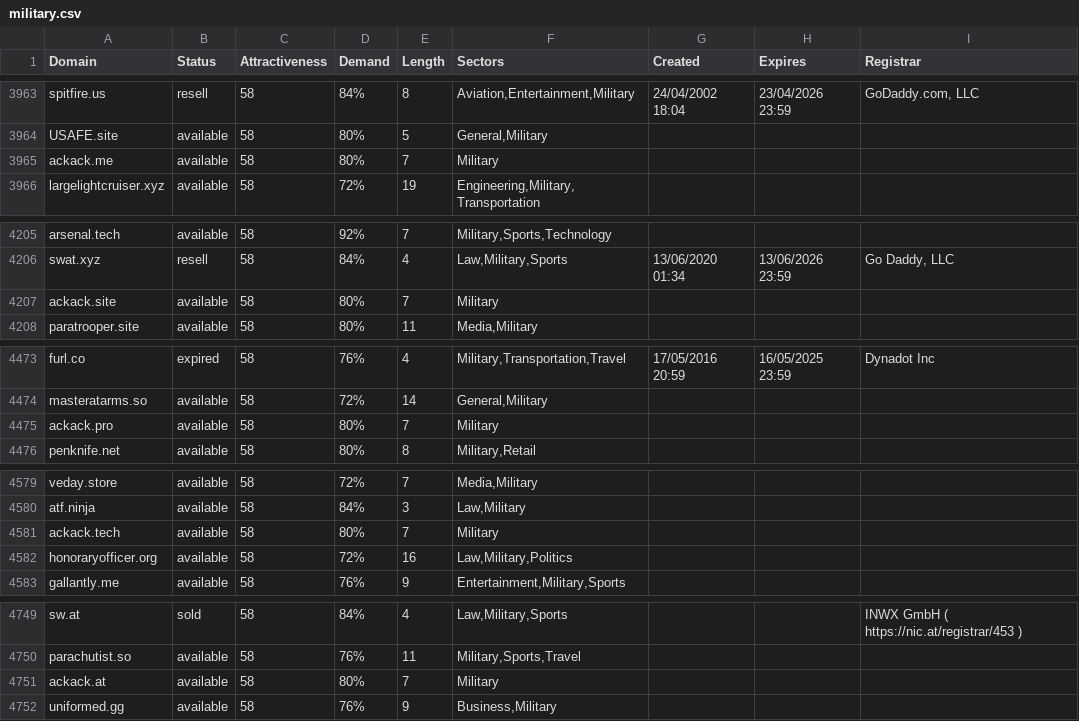
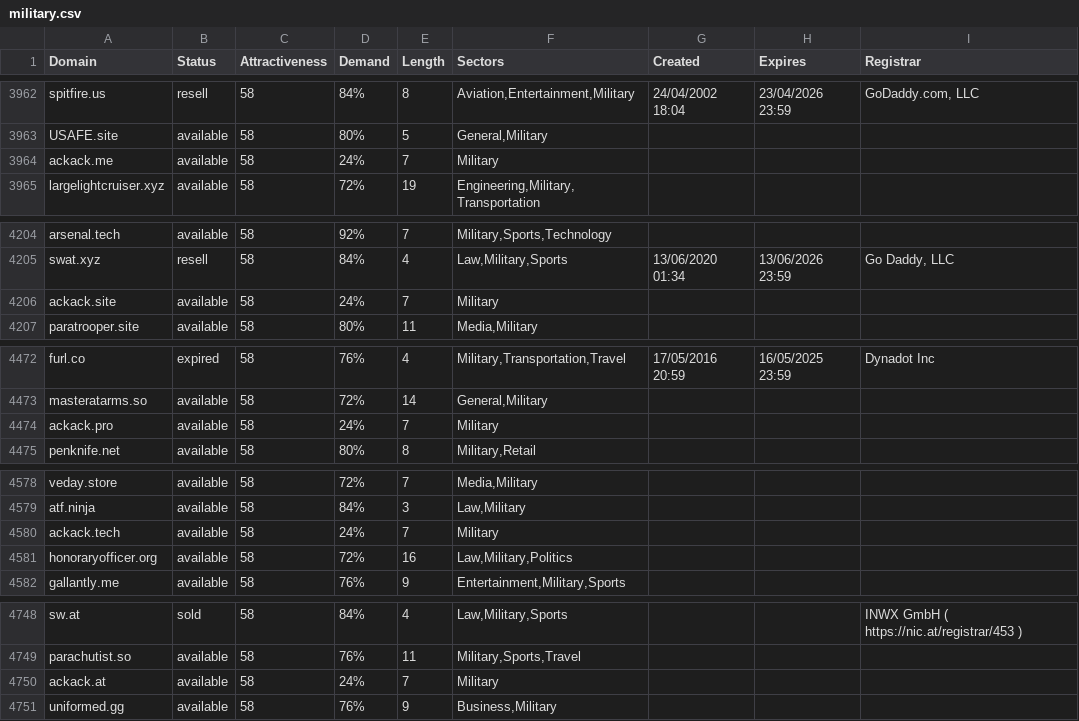
Before and after one commit to UniqueDomains/military-oneword-domains, a CSV file: military.csv, drawn as a sheet; only a part is shown, gaps mark what is left out; the diff covers the shown part only.

```diff
--- a/military.csv
+++ b/military.csv
@@ -3964,3 +3963,3 @@ spitfire.us,resell,58,84%,8,"Aviation,Entertainment,Military",24/04/2002 18:04,2
 USAFE.site,available,58,80%,5,"General,Military",,,
-ackack.me,available,58,80%,7,Military,,,
+ackack.me,available,58,24%,7,Military,,,
 largelightcruiser.xyz,available,58,72%,19,"Engineering,Military,Transportation",,,
@@ -4206,3 +4205,3 @@ arsenal.tech,available,58,92%,7,"Military,Sports,Technology",,,
 swat.xyz,resell,58,84%,4,"Law,Military,Sports",13/06/2020 01:34,13/06/2026 23:59,"Go Daddy, LLC"
-ackack.site,available,58,80%,7,Military,,,
+ackack.site,available,58,24%,7,Military,,,
 paratrooper.site,available,58,80%,11,"Media,Military",,,
@@ -4474,3 +4473,3 @@ furl.co,expired,58,76%,4,"Military,Transportation,Travel",17/05/2016 20:59,16/05
 masteratarms.so,available,58,72%,14,"General,Military",,,
-ackack.pro,available,58,80%,7,Military,,,
+ackack.pro,available,58,24%,7,Military,,,
 penknife.net,available,58,80%,8,"Military,Retail",,,
@@ -4580,3 +4579,3 @@ veday.store,available,58,72%,7,"Media,Military",,,
 atf.ninja,available,58,84%,3,"Law,Military",,,
-ackack.tech,available,58,80%,7,Military,,,
+ackack.tech,available,58,24%,7,Military,,,
 honoraryofficer.org,available,58,72%,16,"Law,Military,Politics",,,
@@ -4750,3 +4749,3 @@ sw.at,sold,58,84%,4,"Law,Military,Sports",,,INWX GmbH ( https://nic.at/registrar
 parachutist.so,available,58,76%,11,"Military,Sports,Travel",,,
-ackack.at,available,58,80%,7,Military,,,
+ackack.at,available,58,24%,7,Military,,,
 uniformed.gg,available,58,76%,9,"Business,Military",,,
```
Also changed, not shown: 1 added row, 1 removed row and 21 edited cells elsewhere in this file, 2 other files.
